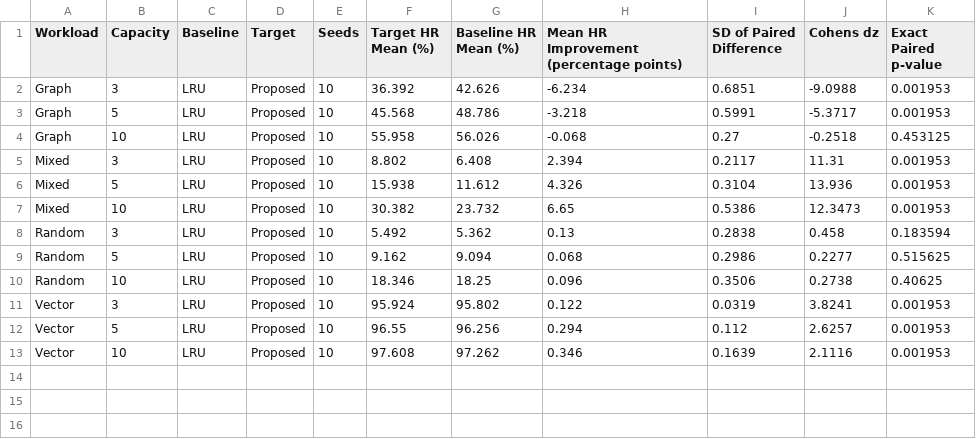
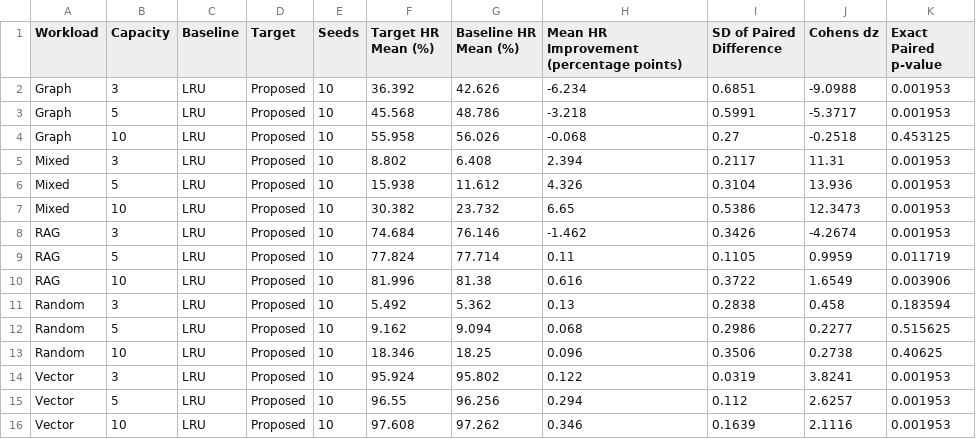
Before and after one commit to SiddhiDhingra/Graph-buffer-pool-simulator, a CSV file: results/paired_statistics.csv, drawn as a sheet; the diff names each change by its address in the sheet, - before the commit and + after, or states it on an @@ line.

```diff
--- a/results/paired_statistics.csv
+++ b/results/paired_statistics.csv
+row 8: RAG | 3 | LRU | Proposed | 10 | 74.684 | 76.146 | -1.462 | 0.3426 | -4.2674 | 0.001953
+row 9: RAG | 5 | LRU | Proposed | 10 | 77.824 | 77.714 | 0.11 | 0.1105 | 0.9959 | 0.011719
+row 10: RAG | 10 | LRU | Proposed | 10 | 81.996 | 81.38 | 0.616 | 0.3722 | 1.6549 | 0.003906
```
Also changed, not shown: results/summary_results.csv, 2 other files.
